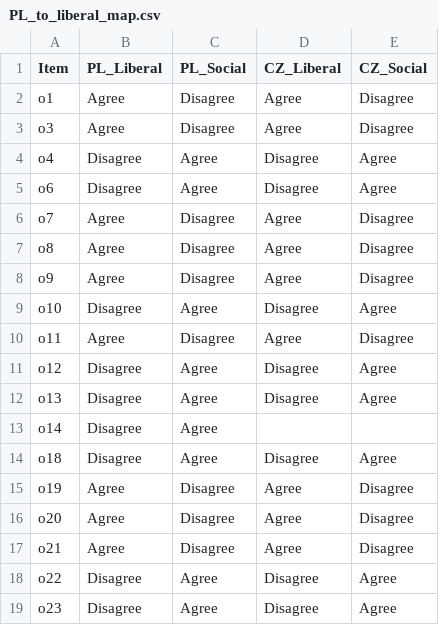
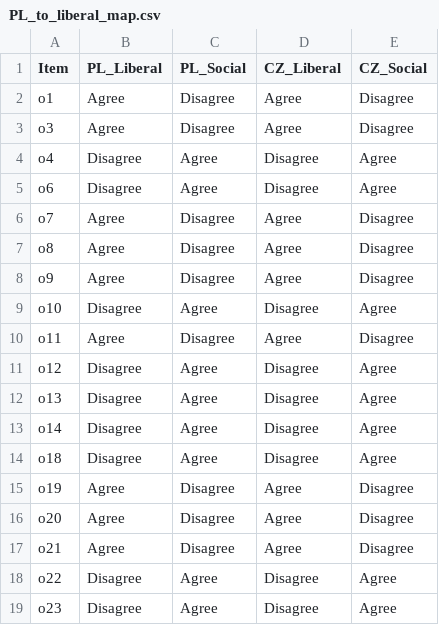
Before and after one commit to sztal/V4Lab_Analyses, a CSV file: Data/Maps/PL_to_liberal_map.csv, drawn as a sheet.

```diff
--- a/Data/Maps/PL_to_liberal_map.csv
+++ b/Data/Maps/PL_to_liberal_map.csv
@@ -12,3 +12,3 @@ o12;Disagree;Agree;Disagree;Agree
 o13;Disagree;Agree;Disagree;Agree
-o14;Disagree;Agree;;
+o14;Disagree;Agree;Disagree;Agree
 o18;Disagree;Agree;Disagree;Agree
```
Also changed, not shown: 2 other files.
